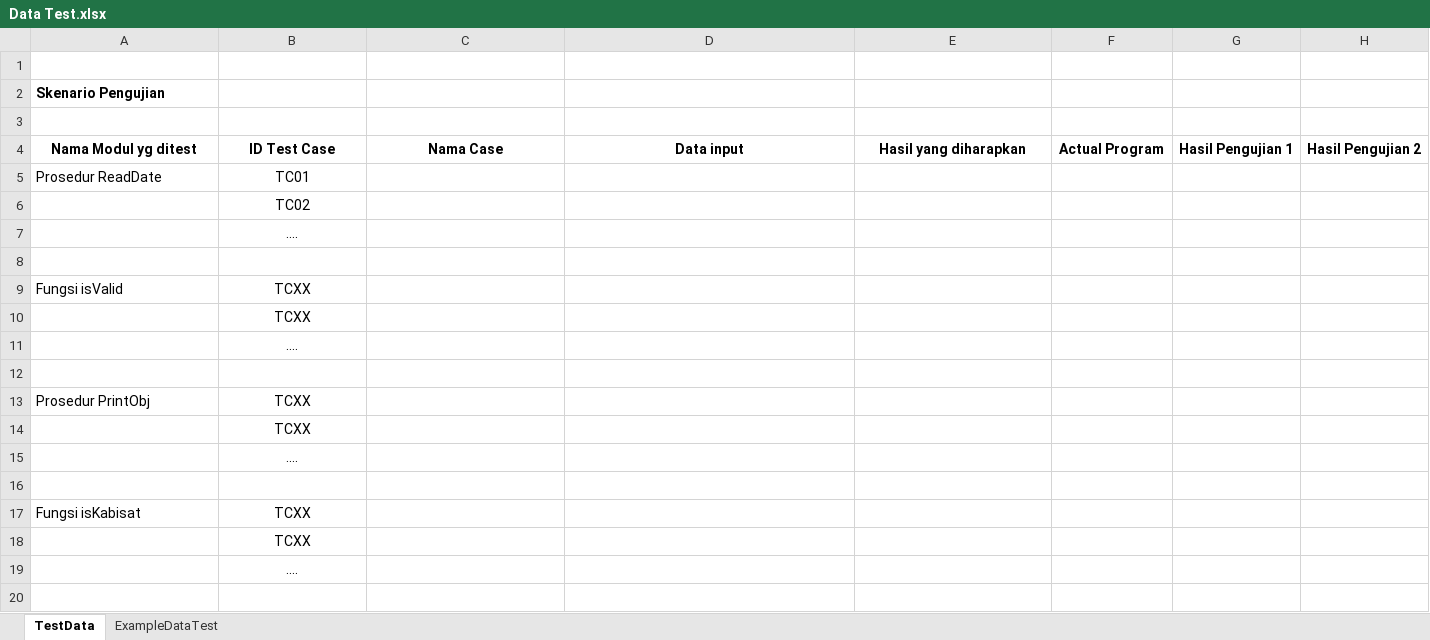
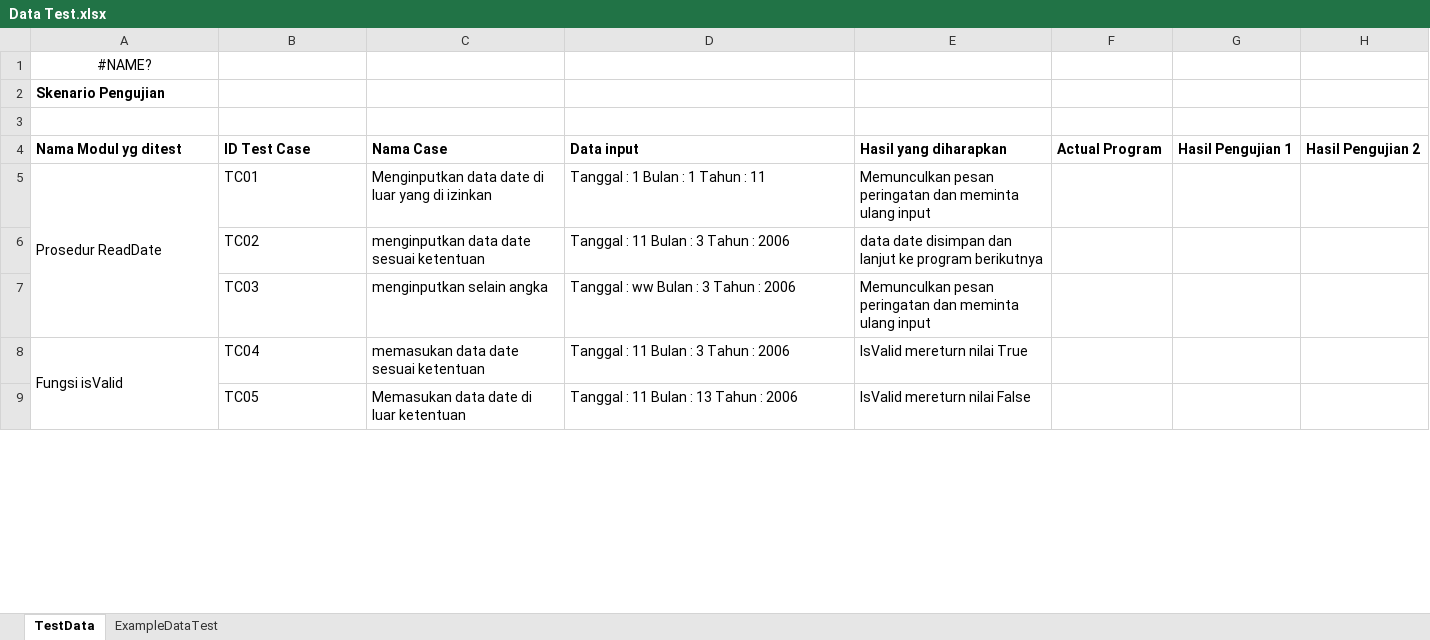
Before and after one commit to Nabilpnyk/Date-modul-SDA-1, an Excel workbook: Data Test.xlsx, sheet TestData, drawn as a sheet; only a part is shown; values as stored, in another font and other column widths than the file's, no borders; removed rows and columns are numbered as before the commit, all else as after; the diff covers the shown part only; the diff names each change by its address in the sheet, - before the commit and + after, or states it on an @@ line.

```diff
--- a/Data Test.xlsx (sheet TestData)
+++ b/Data Test.xlsx (sheet TestData)
-A1 (Nama Modul yg ditest): (empty)
+A1 (Nama Modul yg ditest): #NAME?
-A4:H4 alignment: center
+A4:H4 alignment: left
+A5:A7 merged
-B5 alignment: center
+B5 alignment: left
-C5 (Nama Case): (empty)
+C5 (Nama Case): Menginputkan data date di luar yang di izinkan
-D5 (Data input): (empty)
+D5 (Data input): Tanggal : 1 Bulan : 1 Tahun : 11
-E5 (Hasil yang diharapkan): (empty)
+E5 (Hasil yang diharapkan): Memunculkan pesan peringatan dan meminta ulang input
-row 6:  | TC02
-row 7:  | ....
-row 6: (empty)
+row 6:  | TC02 | menginputkan data date sesuai ketentuan | Tanggal : 11 Bulan : 3 Tahun : 2006 | data date disimpan dan lanjut ke program berikutnya
-row 9: Fungsi isValid | TCXX
-row 10:  | TCXX
-row 11:  | ....
-row 7: (empty)
+row 7:  | TC03 | menginputkan selain angka | Tanggal : ww Bulan : 3 Tahun : 2006 | Memunculkan pesan peringatan dan meminta ulang input
-row 13: Prosedur PrintObj | TCXX
-row 14:  | TCXX
-row 15:  | ....
-row 8: (empty)
+row 8: Fungsi isValid | TC04 | memasukan data date sesuai ketentuan | Tanggal : 11 Bulan : 3 Tahun : 2006 | IsValid mereturn nilai True
+A8:A9 merged
-row 17: Fungsi isKabisat | TCXX
-row 18:  | TCXX
-row 19:  | ....
-row 9: (empty)
+row 9:  | TC05 | Memasukan data date di luar ketentuan | Tanggal : 11 Bulan : 13 Tahun : 2006 | IsValid mereturn nilai False
```
Also changed, not shown: 39 added rows, 18 removed rows, 22 edited cells and merged cells elsewhere in this sheet, 6 other files.
